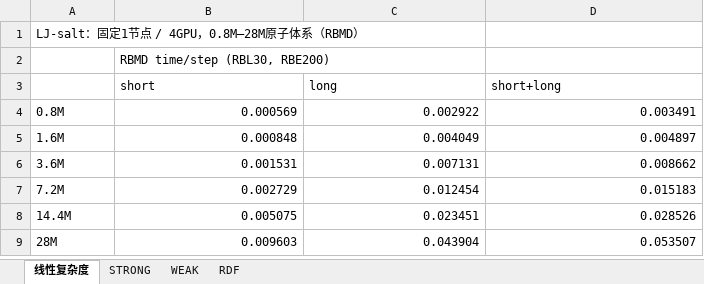
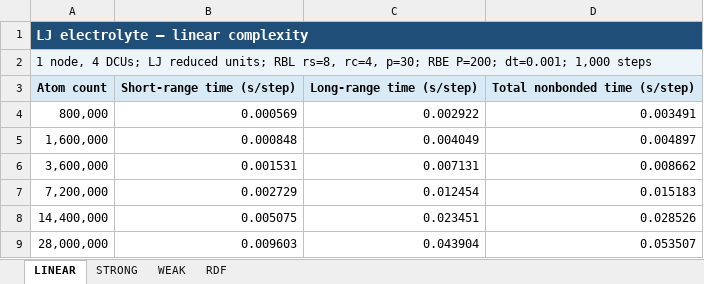
Before and after one commit to SOG-AITech/rbmd, an Excel workbook: benchmark/lj_salt/workbook/run_LJ_salt.xlsx, sheet LINEAR, drawn as a sheet; values as stored, in another font and other column widths than the file's, no borders; removed rows and columns are numbered as before the commit, all else as after; the diff names each change by its address in the sheet, - before the commit and + after, or states it on an @@ line.

```diff
--- a/benchmark/lj_salt/workbook/run_LJ_salt.xlsx (sheet LINEAR)
+++ b/benchmark/lj_salt/workbook/run_LJ_salt.xlsx (sheet LINEAR)
-sheet tab: 线性复杂度
+sheet tab: LINEAR
-A1: LJ-salt：固定1节点 / 4GPU，0.8M–28M原子体系（RBMD）
+A1: LJ electrolyte — linear complexity
-A1:D1 fill: none
+A1:D1 fill: #1F4E78
@@ A1 bold: off → on, text colour: black → #FFFFFF, text size: larger @@
+A1:D1 merged
-row 2:  | RBMD time/step (RBL30, RBE200)
-row 3:  | short | long | short+long
+row 2: 1 node, 4 DCUs; LJ reduced units; RBL rs=8, rc=4, p=30; RBE P=200; dt=0.001; 1,000 steps
+row 3: Atom count | Short-range time (s/step) | Long-range time (s/step) | Total nonbonded time (s/step)
-A4: 0.8M
+A4: 800,000
-A5: 1.6M
+A5: 1,600,000
-A6: 3.6M
+A6: 3,600,000
-A7: 7.2M
+A7: 7,200,000
-A8: 14.4M
+A8: 14,400,000
-A9: 28M
+A9: 28,000,000
```
Also changed, not shown: sheet RDF, sheet WEAK, sheet STRONG, formulas that keep their value, benchmark/h2o/workbook/run_H2O.xlsx, benchmark/peo_litfsi/workbook/run_PEO.xlsx, 5 other files.
